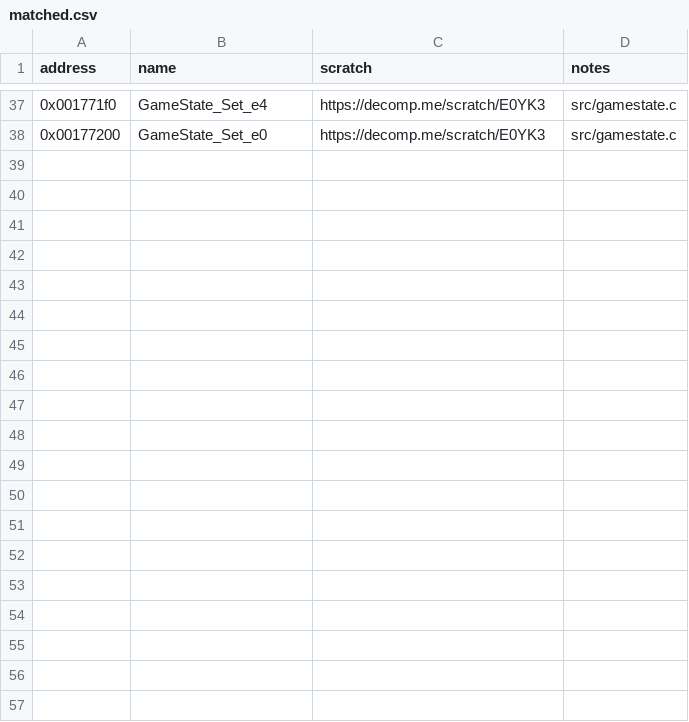
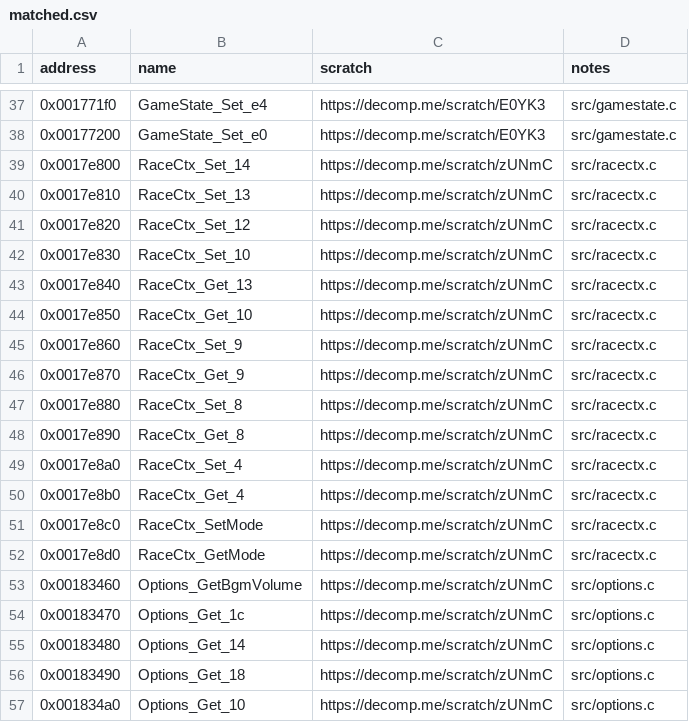
Before and after one commit to ShawnDarr96/Kaido-Decomp-Racer, a CSV file: config/matched.csv, drawn as a sheet; only a part is shown, gaps mark what is left out; the diff covers the shown part only; the diff names each change by its address in the sheet, - before the commit and + after, or states it on an @@ line.

```diff
--- a/config/matched.csv
+++ b/config/matched.csv
+row 39: 0x0017e800 | RaceCtx_Set_14 | https://decomp.me/scratch/zUNmC | src/racectx.c
+row 40: 0x0017e810 | RaceCtx_Set_13 | https://decomp.me/scratch/zUNmC | src/racectx.c
+row 41: 0x0017e820 | RaceCtx_Set_12 | https://decomp.me/scratch/zUNmC | src/racectx.c
+row 42: 0x0017e830 | RaceCtx_Set_10 | https://decomp.me/scratch/zUNmC | src/racectx.c
+row 43: 0x0017e840 | RaceCtx_Get_13 | https://decomp.me/scratch/zUNmC | src/racectx.c
+row 44: 0x0017e850 | RaceCtx_Get_10 | https://decomp.me/scratch/zUNmC | src/racectx.c
+row 45: 0x0017e860 | RaceCtx_Set_9 | https://decomp.me/scratch/zUNmC | src/racectx.c
+row 46: 0x0017e870 | RaceCtx_Get_9 | https://decomp.me/scratch/zUNmC | src/racectx.c
+row 47: 0x0017e880 | RaceCtx_Set_8 | https://decomp.me/scratch/zUNmC | src/racectx.c
+row 48: 0x0017e890 | RaceCtx_Get_8 | https://decomp.me/scratch/zUNmC | src/racectx.c
+row 49: 0x0017e8a0 | RaceCtx_Set_4 | https://decomp.me/scratch/zUNmC | src/racectx.c
+row 50: 0x0017e8b0 | RaceCtx_Get_4 | https://decomp.me/scratch/zUNmC | src/racectx.c
+row 51: 0x0017e8c0 | RaceCtx_SetMode | https://decomp.me/scratch/zUNmC | src/racectx.c
+row 52: 0x0017e8d0 | RaceCtx_GetMode | https://decomp.me/scratch/zUNmC | src/racectx.c
+row 53: 0x00183460 | Options_GetBgmVolume | https://decomp.me/scratch/zUNmC | src/options.c
+row 54: 0x00183470 | Options_Get_1c | https://decomp.me/scratch/zUNmC | src/options.c
+row 55: 0x00183480 | Options_Get_14 | https://decomp.me/scratch/zUNmC | src/options.c
+row 56: 0x00183490 | Options_Get_18 | https://decomp.me/scratch/zUNmC | src/options.c
+row 57: 0x001834a0 | Options_Get_10 | https://decomp.me/scratch/zUNmC | src/options.c
```
Also changed, not shown: 12 added rows elsewhere in this file, 6 other files.
